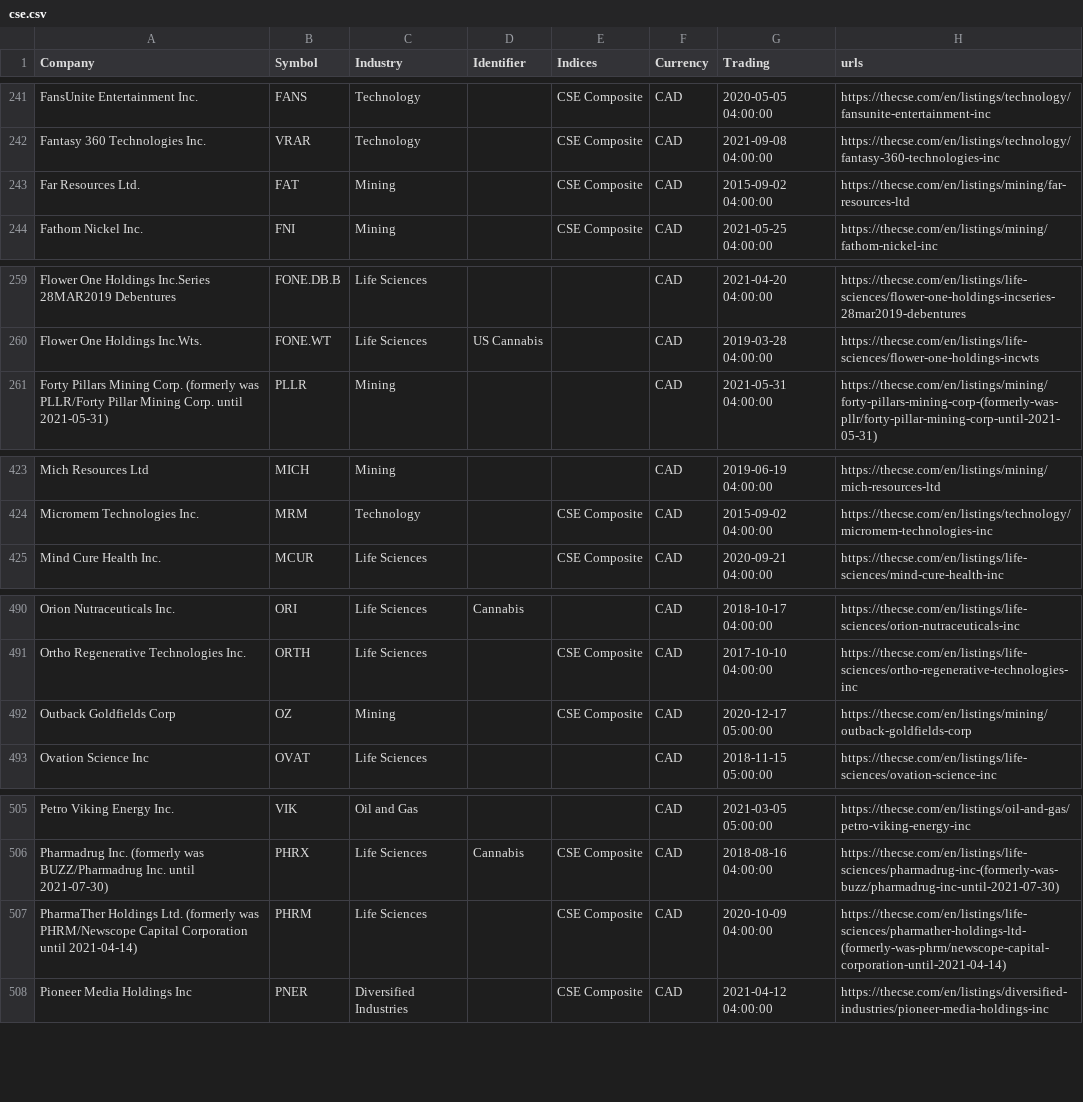
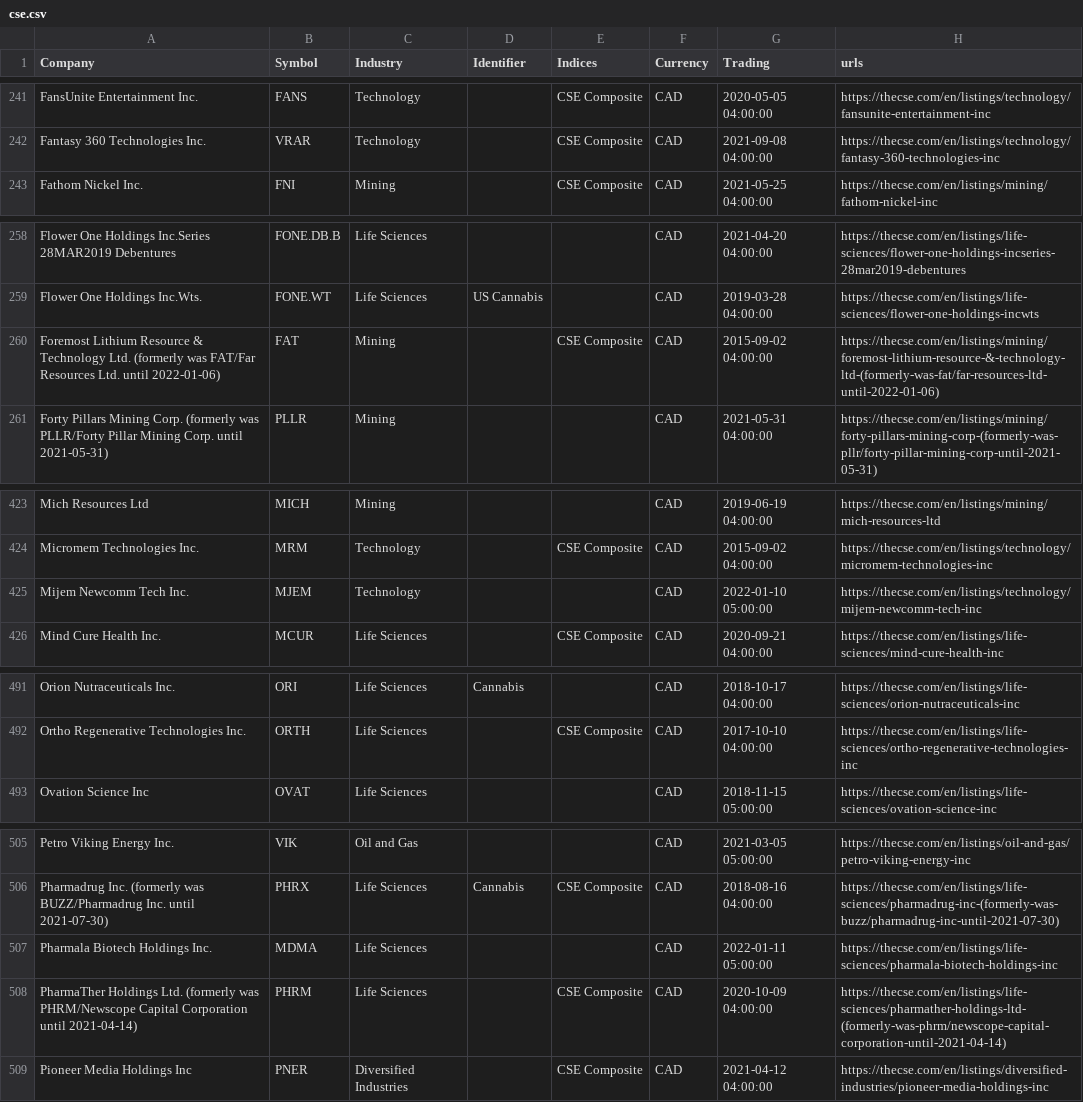
Before and after one commit to FriendlyUser/cad_tickers_list, a CSV file: static/latest/cse.csv, drawn as a sheet; only a part is shown, gaps mark what is left out; removed rows and columns are numbered as before the commit, all else as after; the diff covers the shown part only; the diff names each change by its address in the sheet, - before the commit and + after, or states it on an @@ line.

```diff
--- a/static/latest/cse.csv
+++ b/static/latest/cse.csv
-row 243: Far Resources Ltd. | FAT | Mining |  | CSE Composite | CAD | 2015-09-02 04:00:00 | https://thecse.com/en/listings/mining/far-resources-ltd
+row 260: Foremost Lithium Resource & Technology Ltd. (formerly was FAT/Far Resources Ltd. until 2022-01-06) | FAT | Mining |  | CSE Composite | CAD | 2015-09-02 04:00:00 | https://thecse.com/en/listings/mining/foremost-lithium-resource-&-technology-ltd-(formerly-was-fat/far-resources-ltd-until-2022-01-06)
+row 425: Mijem Newcomm Tech Inc. | MJEM | Technology |  |  | CAD | 2022-01-10 05:00:00 | https://thecse.com/en/listings/technology/mijem-newcomm-tech-inc
-row 492: Outback Goldfields Corp | OZ | Mining |  | CSE Composite | CAD | 2020-12-17 05:00:00 | https://thecse.com/en/listings/mining/outback-goldfields-corp
+row 507: Pharmala Biotech Holdings Inc. | MDMA | Life Sciences |  |  | CAD | 2022-01-11 05:00:00 | https://thecse.com/en/listings/life-sciences/pharmala-biotech-holdings-inc
```
Also changed, not shown: 2 added rows, 1 moved row and 6 edited cells elsewhere in this file, 2 other files.
